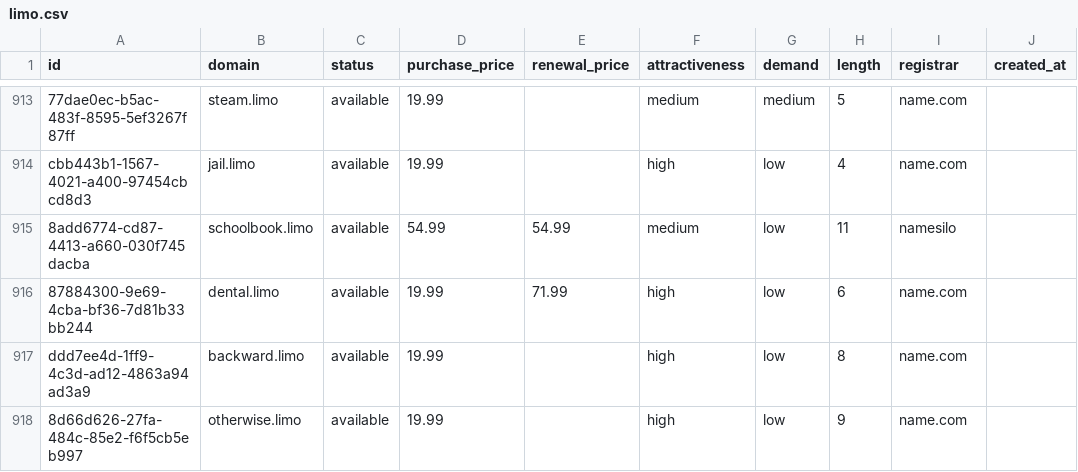
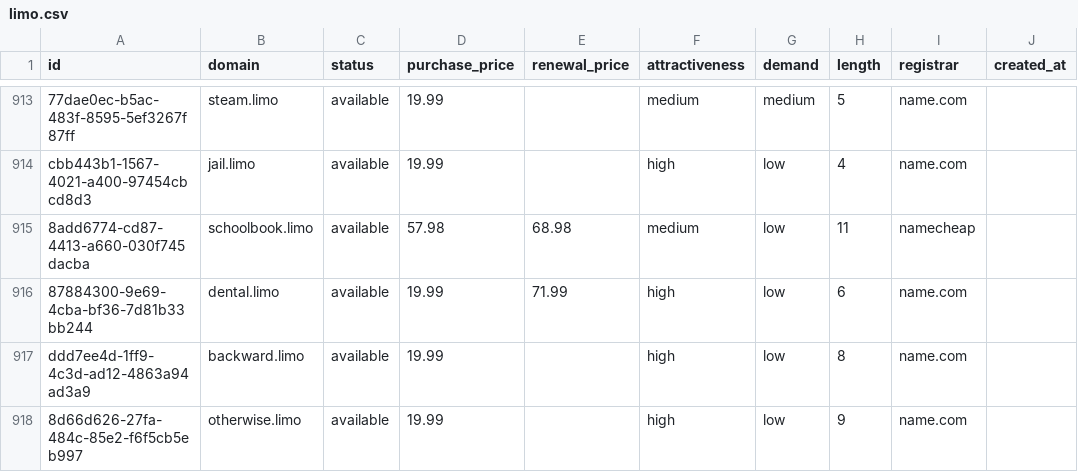
Before and after one commit to UniqueDomains/limo-oneword-domains, a CSV file: limo.csv, drawn as a sheet; only a part is shown, gaps mark what is left out; the diff names each change by its address in the sheet, - before the commit and + after, or states it on an @@ line.

Commit message:
Domains update

```diff
--- a/limo.csv
+++ b/limo.csv
-D915 (purchase_price): 54.99
+D915 (purchase_price): 57.98
-E915 (renewal_price): 54.99
+E915 (renewal_price): 68.98
-I915 (registrar): namesilo
+I915 (registrar): namecheap
```
Also changed, not shown: 4 other files.
